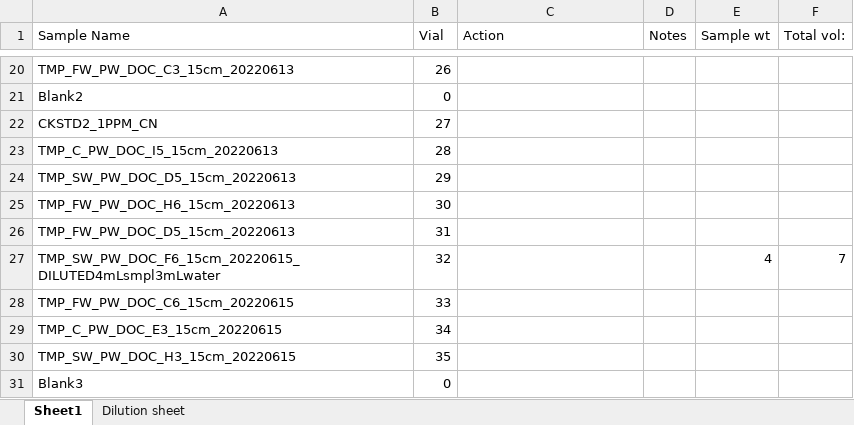
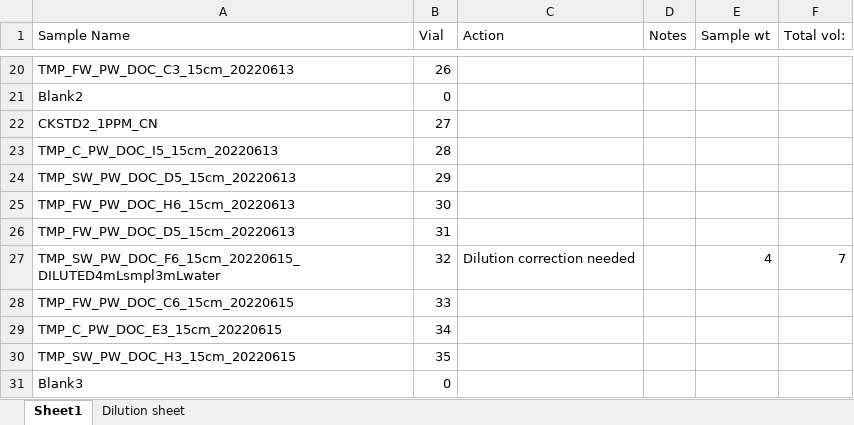
Before and after one commit to COMPASS-DOE/TEMPEST, an Excel workbook: June_Event/Porewaters/pw_raw_npoc_tn_data/20220627_Readme_NPOC_TN_COMPASS_TEMPEST_PW_n17.xlsx, sheet Sheet1, drawn as a sheet; only a part is shown, gaps mark what is left out; values as stored, in another font and other column widths than the file's, no borders; the diff names each change by its address in the sheet, - before the commit and + after, or states it on an @@ line.

Commit message:
Level 0A doc and tdn data

```diff
--- a/June_Event/Porewaters/pw_raw_npoc_tn_data/20220627_Readme_NPOC_TN_COMPASS_TEMPEST_PW_n17.xlsx (sheet Sheet1)
+++ b/June_Event/Porewaters/pw_raw_npoc_tn_data/20220627_Readme_NPOC_TN_COMPASS_TEMPEST_PW_n17.xlsx (sheet Sheet1)
-C27 (Action): (empty)
+C27 (Action): Dilution correction needed
```
Also changed, not shown: 2 other files.
